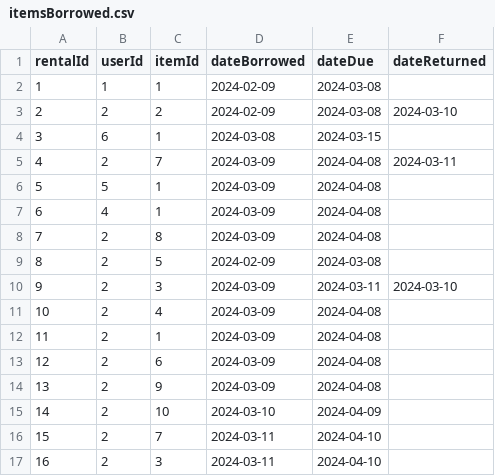
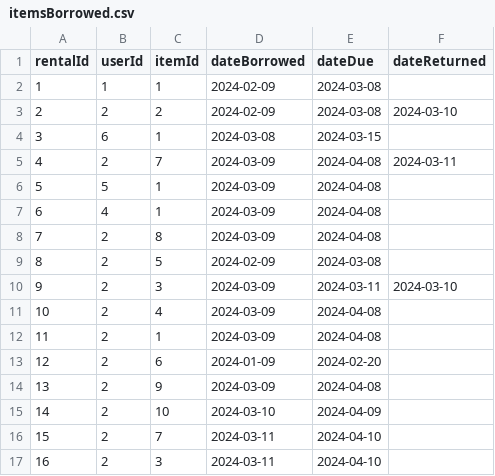
Before and after one commit to JoshMcCarron/Library-Management-System, a CSV file: LibraryManagementSystem/itemsBorrowed.csv, drawn as a sheet.

```diff
--- a/LibraryManagementSystem/itemsBorrowed.csv
+++ b/LibraryManagementSystem/itemsBorrowed.csv
@@ -12,3 +12,3 @@ rentalId,userId,itemId,dateBorrowed,dateDue,dateReturned
 11,2,1,2024-03-09,2024-04-08,
-12,2,6,2024-03-09,2024-04-08,
+12,2,6,2024-01-09,2024-02-20,
 13,2,9,2024-03-09,2024-04-08,
```
Also changed, not shown: 1 other file.
